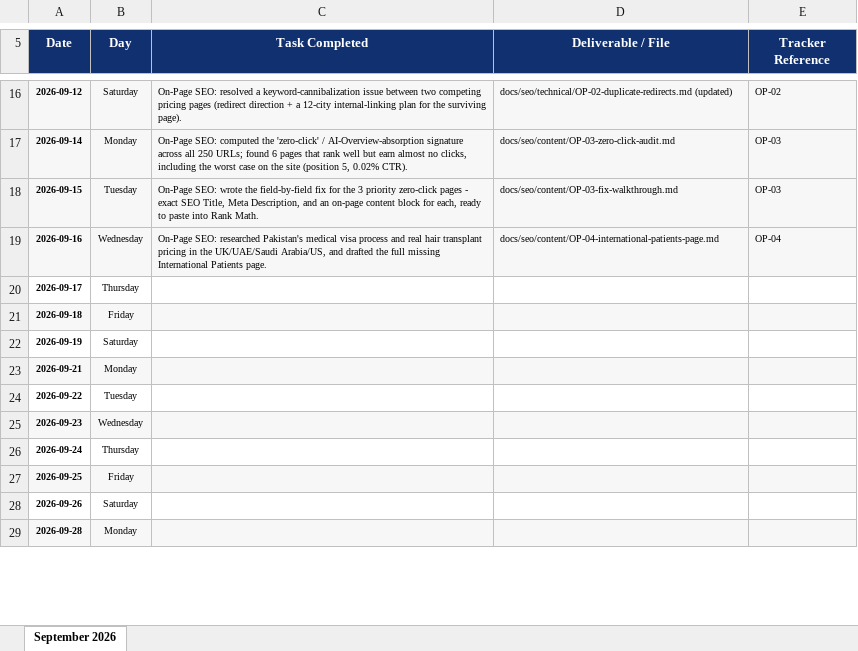
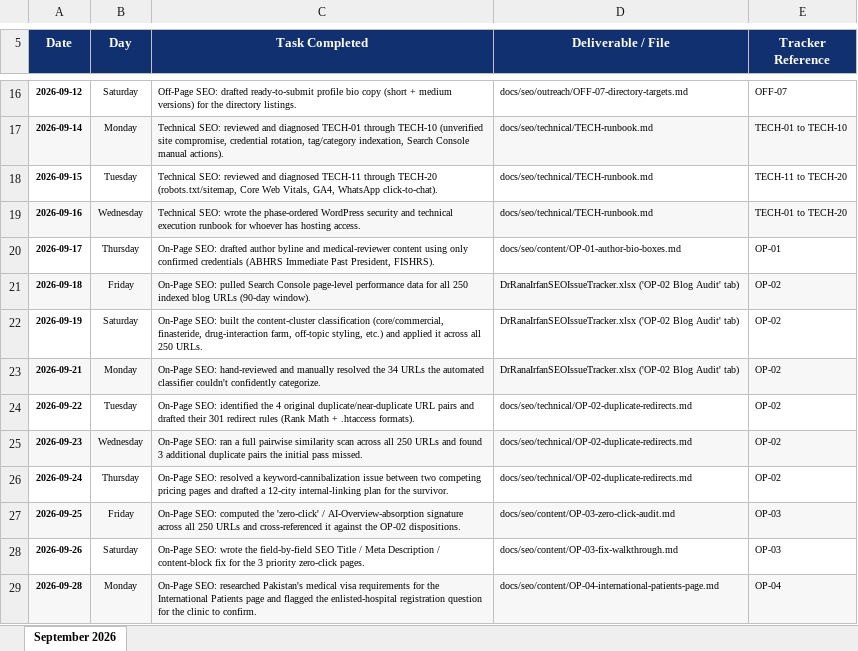
Before and after one commit to Intvagus/driv, an Excel workbook: docs/seo/September-2026-SEO-Work-Log.xlsx, sheet September 2026, drawn as a sheet; only a part is shown, gaps mark what is left out; values as stored, in another font and other column widths than the file's, no borders; the diff covers the shown part only; the diff names each change by its address in the sheet, - before the commit and + after, or states it on an @@ line.

```diff
--- a/docs/seo/September-2026-SEO-Work-Log.xlsx (sheet September 2026)
+++ b/docs/seo/September-2026-SEO-Work-Log.xlsx (sheet September 2026)
-A16:E16 fill: #F7F7F7
+A16:E16 fill: none
-C16 (Task Completed): On-Page SEO: resolved a keyword-cannibalization issue between two competing pricing pages (redirect direction + a 12-city internal-linking plan for the surviving page).
+C16 (Task Completed): Off-Page SEO: drafted ready-to-submit profile bio copy (short + medium versions) for the directory listings.
-D16 (Deliverable / File): docs/seo/technical/OP-02-duplicate-redirects.md (updated)
+D16 (Deliverable / File): docs/seo/outreach/OFF-07-directory-targets.md
-E16 (Tracker Reference): OP-02
+E16 (Tracker Reference): OFF-07
-C17 (Task Completed): On-Page SEO: computed the 'zero-click' / AI-Overview-absorption signature across all 250 URLs; found 6 pages that rank well but earn almost no clicks, including the worst case on the site (position 5, 0.02% CTR).
+C17 (Task Completed): Technical SEO: reviewed and diagnosed TECH-01 through TECH-10 (unverified site compromise, credential rotation, tag/category indexation, Search Console manual actions).
-D17 (Deliverable / File): docs/seo/content/OP-03-zero-click-audit.md
+D17 (Deliverable / File): docs/seo/technical/TECH-runbook.md
-E17 (Tracker Reference): OP-03
+E17 (Tracker Reference): TECH-01 to TECH-10
-A18:E18 fill: #F7F7F7
+A18:E18 fill: none
-C18 (Task Completed): On-Page SEO: wrote the field-by-field fix for the 3 priority zero-click pages - exact SEO Title, Meta Description, and an on-page content block for each, ready to paste into Rank Math.
+C18 (Task Completed): Technical SEO: reviewed and diagnosed TECH-11 through TECH-20 (robots.txt/sitemap, Core Web Vitals, GA4, WhatsApp click-to-chat).
-D18 (Deliverable / File): docs/seo/content/OP-03-fix-walkthrough.md
+D18 (Deliverable / File): docs/seo/technical/TECH-runbook.md
-E18 (Tracker Reference): OP-03
+E18 (Tracker Reference): TECH-11 to TECH-20
-C19 (Task Completed): On-Page SEO: researched Pakistan's medical visa process and real hair transplant pricing in the UK/UAE/Saudi Arabia/US, and drafted the full missing International Patients page.
+C19 (Task Completed): Technical SEO: wrote the phase-ordered WordPress security and technical execution runbook for whoever has hosting access.
-D19 (Deliverable / File): docs/seo/content/OP-04-international-patients-page.md
+D19 (Deliverable / File): docs/seo/technical/TECH-runbook.md
-E19 (Tracker Reference): OP-04
+E19 (Tracker Reference): TECH-01 to TECH-20
-C20 (Task Completed): (empty)
+C20 (Task Completed): On-Page SEO: drafted author byline and medical-reviewer content using only confirmed credentials (ABHRS Immediate Past President, FISHRS).
-D20 (Deliverable / File): (empty)
+D20 (Deliverable / File): docs/seo/content/OP-01-author-bio-boxes.md
-E20 (Tracker Reference): (empty)
+E20 (Tracker Reference): OP-01
-C21 (Task Completed): (empty)
+C21 (Task Completed): On-Page SEO: pulled Search Console page-level performance data for all 250 indexed blog URLs (90-day window).
-D21:D23 (Deliverable / File): (empty)
+D21:D23 (Deliverable / File): DrRanaIrfanSEOIssueTracker.xlsx ('OP-02 Blog Audit' tab)
-E21:E26 (Tracker Reference): (empty)
+E21:E26 (Tracker Reference): OP-02
-C22 (Task Completed): (empty)
+C22 (Task Completed): On-Page SEO: built the content-cluster classification (core/commercial, finasteride, drug-interaction farm, off-topic styling, etc.) and applied it across all 250 URLs.
-C23 (Task Completed): (empty)
+C23 (Task Completed): On-Page SEO: hand-reviewed and manually resolved the 34 URLs the automated classifier couldn't confidently categorize.
-C24 (Task Completed): (empty)
+C24 (Task Completed): On-Page SEO: identified the 4 original duplicate/near-duplicate URL pairs and drafted their 301 redirect rules (Rank Math + .htaccess formats).
-D24:D26 (Deliverable / File): (empty)
+D24:D26 (Deliverable / File): docs/seo/technical/OP-02-duplicate-redirects.md
-C25 (Task Completed): (empty)
+C25 (Task Completed): On-Page SEO: ran a full pairwise similarity scan across all 250 URLs and found 3 additional duplicate pairs the initial pass missed.
-C26 (Task Completed): (empty)
+C26 (Task Completed): On-Page SEO: resolved a keyword-cannibalization issue between two competing pricing pages and drafted a 12-city internal-linking plan for the survivor.
-C27 (Task Completed): (empty)
+C27 (Task Completed): On-Page SEO: computed the 'zero-click' / AI-Overview-absorption signature across all 250 URLs and cross-referenced it against the OP-02 dispositions.
-D27 (Deliverable / File): (empty)
+D27 (Deliverable / File): docs/seo/content/OP-03-zero-click-audit.md
-E27:E28 (Tracker Reference): (empty)
+E27:E28 (Tracker Reference): OP-03
-C28 (Task Completed): (empty)
+C28 (Task Completed): On-Page SEO: wrote the field-by-field SEO Title / Meta Description / content-block fix for the 3 priority zero-click pages.
-D28 (Deliverable / File): (empty)
+D28 (Deliverable / File): docs/seo/content/OP-03-fix-walkthrough.md
-C29 (Task Completed): (empty)
+C29 (Task Completed): On-Page SEO: researched Pakistan's medical visa requirements for the International Patients page and flagged the enlisted-hospital registration question for the clinic to confirm.
-D29 (Deliverable / File): (empty)
+D29 (Deliverable / File): docs/seo/content/OP-04-international-patients-page.md
-E29 (Tracker Reference): (empty)
+E29 (Tracker Reference): OP-04
```
Also changed, not shown: 33 edited cells and cell formats elsewhere in this sheet.
